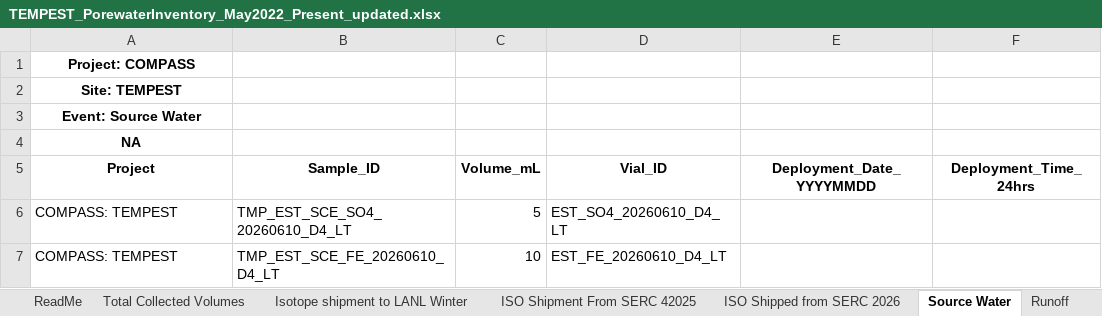
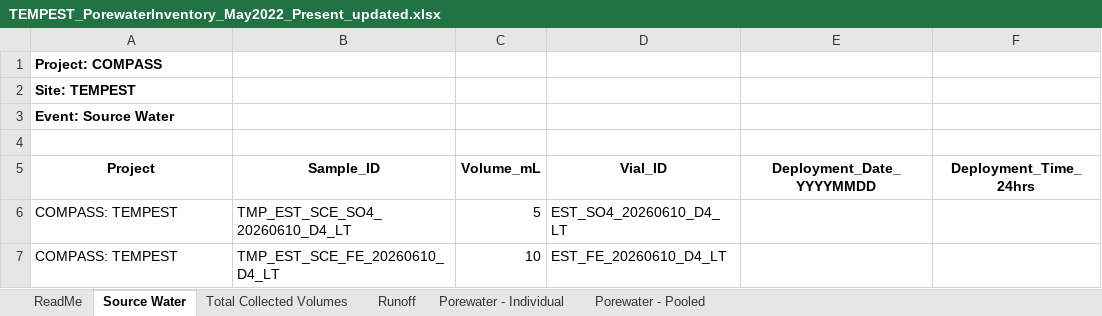
Before and after one commit to COMPASS-DOE/TEMPEST_Porewater, an Excel workbook: processing_scripts/Inventory_Processing/2022 Metadata Creation/TEMPEST_PorewaterInventory_May2022_Present_updated.xlsx, sheet Source Water, drawn as a sheet; only a part is shown; values as stored, in another font and other column widths than the file's, no borders; the diff names each change by its address in the sheet, - before the commit and + after, or states it on an @@ line.

```diff
--- a/processing_scripts/Inventory_Processing/2022 Metadata Creation/TEMPEST_PorewaterInventory_May2022_Present_updated.xlsx (sheet Source Water)
+++ b/processing_scripts/Inventory_Processing/2022 Metadata Creation/TEMPEST_PorewaterInventory_May2022_Present_updated.xlsx (sheet Source Water)
@@ sheet tab hidden: Isotope shipment to LANL Winter @@
@@ sheet tab hidden: ISO Shipment From SERC 42025 @@
@@ sheet tab hidden: ISO Shipped from SERC 2026 @@
@@ sheet tab order changed: ReadMe | Source Water | Total Collected Volumes | Runoff | Porewater - Individual | Porewater - Pooled @@
-A1:A3 alignment: center
+A1:A3 alignment: left
-A4 (Project): NA
+A4 (Project): (empty)
```
Also changed, not shown: sheet Porewater - Individual, sheet Porewater - Pooled, sheet Runoff, charts or pictures, processing_scripts/Inventory_Processing/2022 Metadata Creation/Source_Water_Metadata_Jun2022_Event.xlsx, processing_scripts/Inventory_Processing/2022 Metadata Creation/T3 TMP Data Sheet.xlsx, 12 other files.
